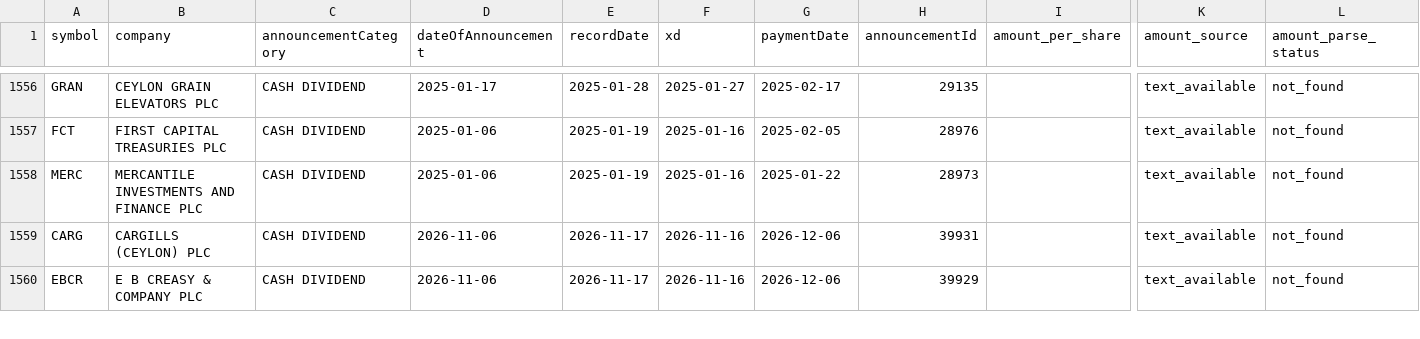
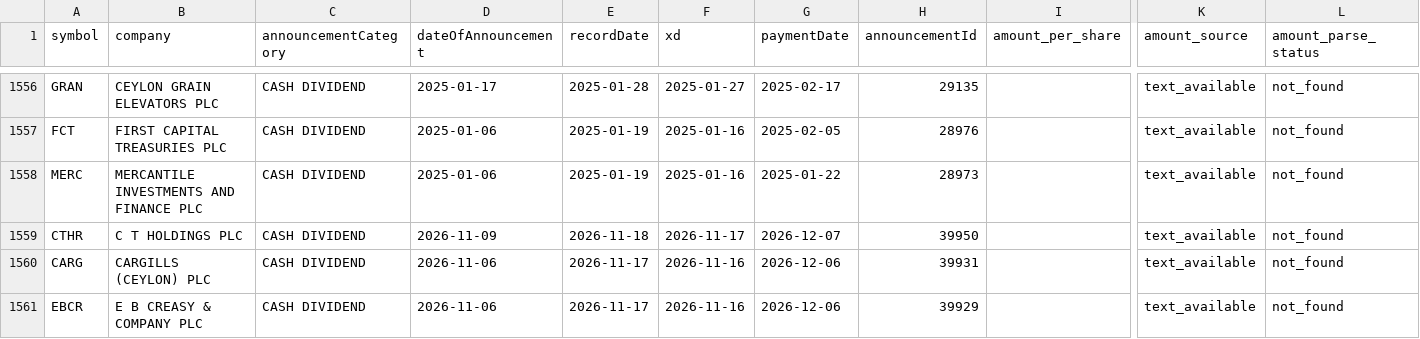
Before and after one commit to nimeshk03/cse_dataset, a CSV file: data/processed/fundamentals/dividends.csv, drawn as a sheet; only a part is shown, gaps mark what is left out; rows hold the shown columns only; the diff names each change by its address in the sheet, - before the commit and + after, or states it on an @@ line.

```diff
--- a/data/processed/fundamentals/dividends.csv
+++ b/data/processed/fundamentals/dividends.csv
+row 1559: CTHR | C T HOLDINGS PLC | CASH DIVIDEND | 2026-11-09 | 2026-11-18 | 2026-11-17 | 2026-12-07 | 39950 |  | text_available | not_found
```
Also changed, not shown: data/processed/news/cse_news_clean.csv, 8 other files.
